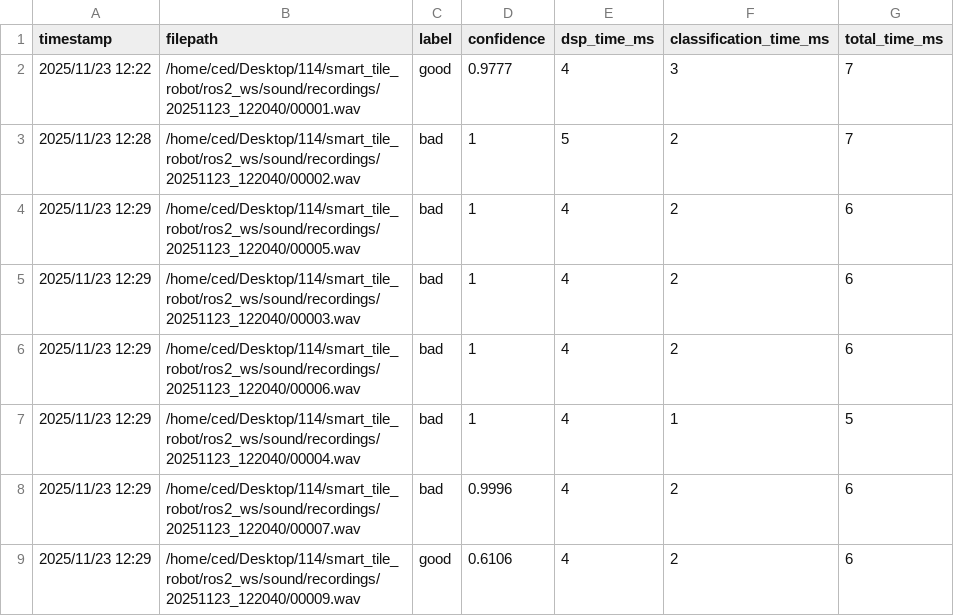
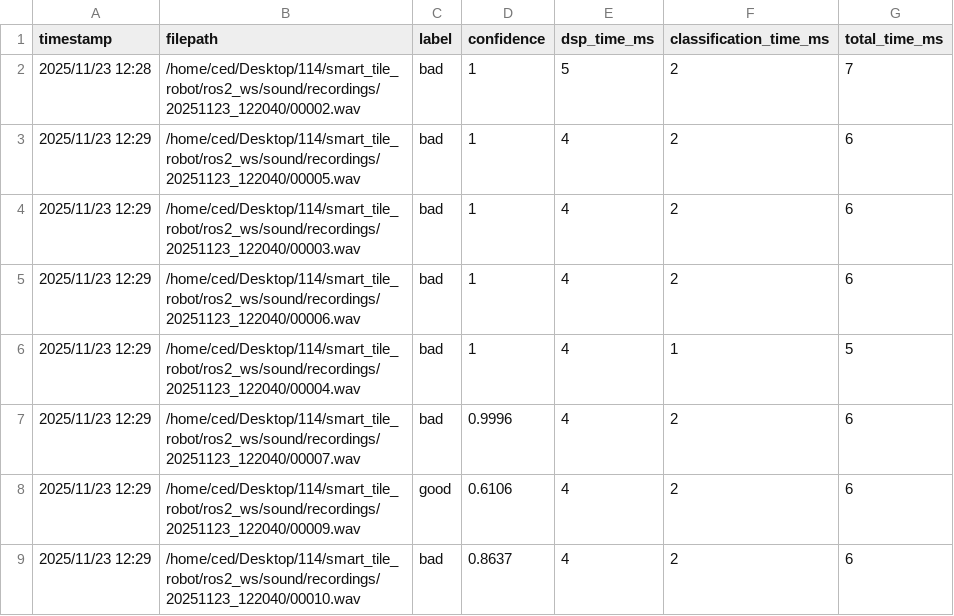
Before and after one commit to rueijiunlin-crypto/smart_tile_robot, a CSV file: ros2_ws/sound/recordings/20251123_122040/inference_results.csv, drawn as a sheet; only a part is shown; the shorter side is filled out with more unchanged rows; the diff names each change by its address in the sheet, - before the commit and + after, or states it on an @@ line.

```diff
--- a/ros2_ws/sound/recordings/20251123_122040/inference_results.csv
+++ b/ros2_ws/sound/recordings/20251123_122040/inference_results.csv
-row 2: 2025/11/23 12:22 | /home/ced/Desktop/114/smart_tile_robot/ros2_ws/sound/recordings/20251123_122040/00001.wav | good | 0.9777 | 4 | 3 | 7
```
Also changed, not shown: 7 other files.
